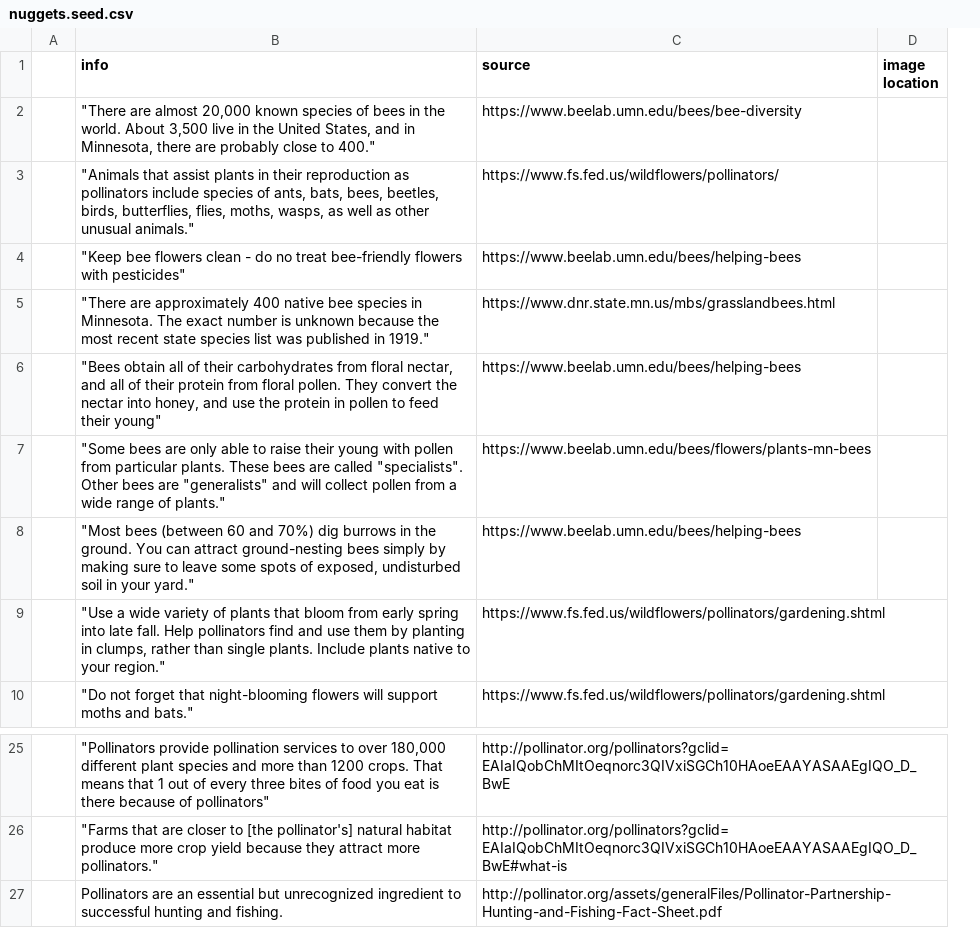
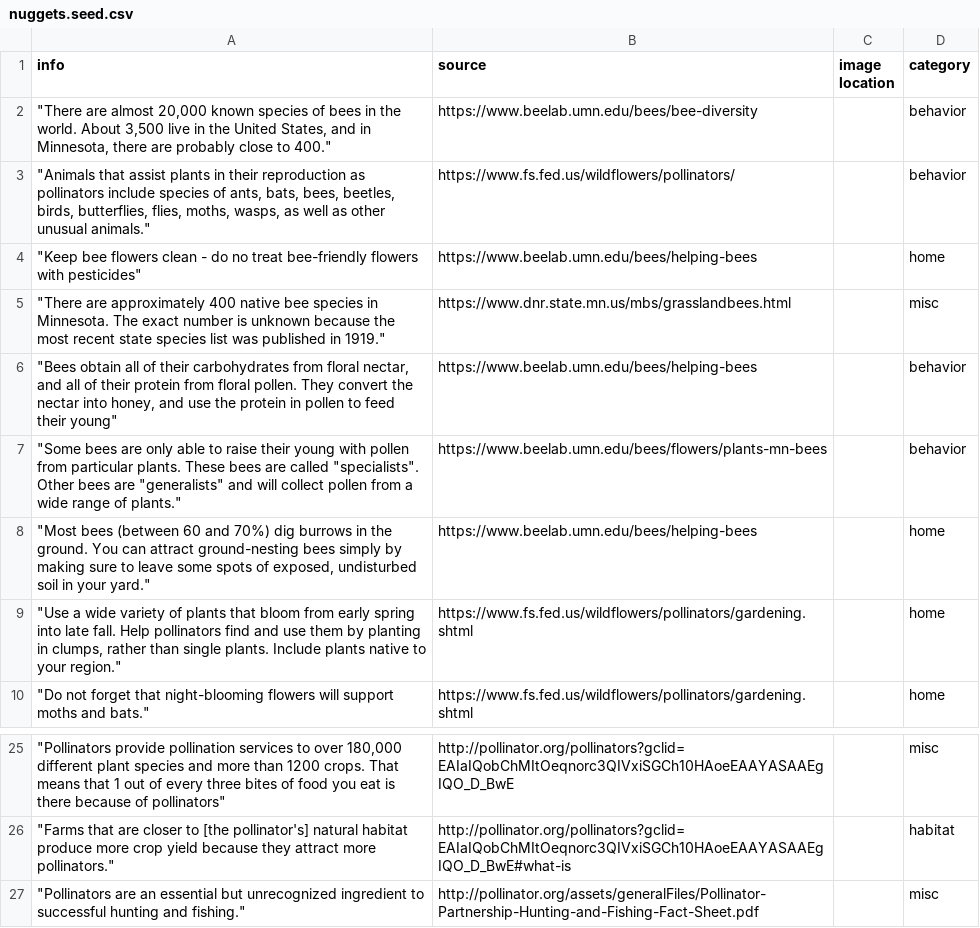
Before and after one commit to UMM-CSci/pollinators, a CSV file: nuggets.seed.csv, drawn as a sheet; only a part is shown, gaps mark what is left out; removed rows and columns are numbered as before the commit, all else as after; the diff names each change by its address in the sheet, - before the commit and + after, or states it on an @@ line.

Commit message:
update the nugget database

```diff
--- a/nuggets.seed.csv
+++ b/nuggets.seed.csv
-column A, empty
+column D (category), rows 2-10: behavior | behavior | home | misc | behavior | behavior | home | home | home; rows 25-27: misc | habitat | misc
-A27 (info): Pollinators are an essential but unrecognized ingredient to successful hunting and fishing.
+A27 (info): "Pollinators are an essential but unrecognized ingredient to successful hunting and fishing."
```
